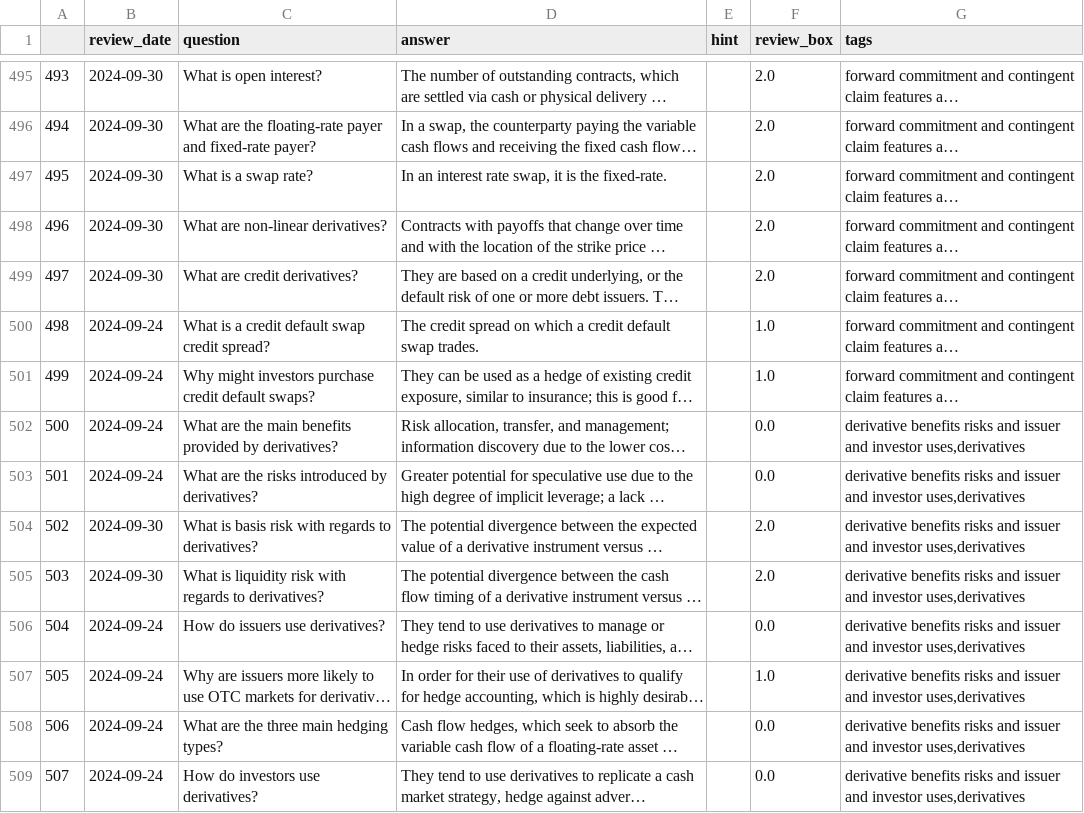
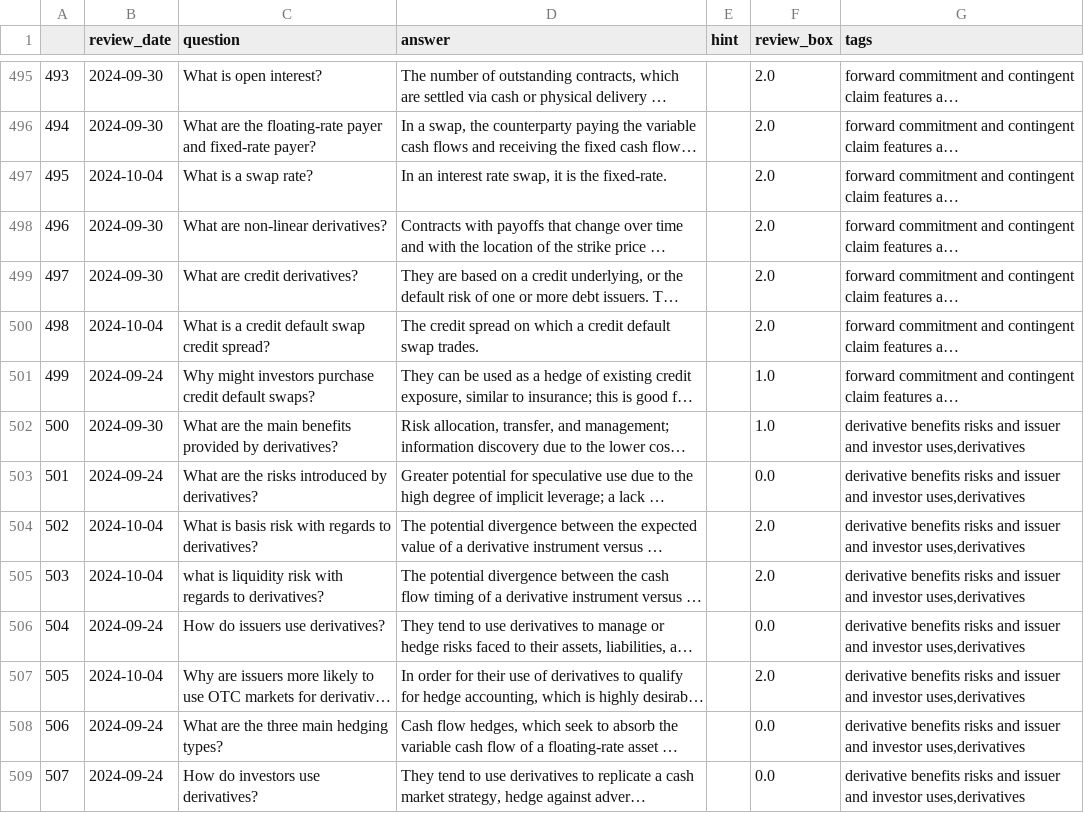
Before and after one commit to LankyLuke97/study-planning, a CSV file: cfa.csv, drawn as a sheet; only a part is shown, gaps mark what is left out; long unchanged cells end in …; the diff covers the shown part only; the diff names each change by its address in the sheet, - before the commit and + after, or states it on an @@ line.

Commit message:
Updates questions from holiday

```diff
--- a/cfa.csv
+++ b/cfa.csv
-B497 (review_date): 2024-09-30
+B497 (review_date): 2024-10-04
-B500 (review_date): 2024-09-24
+B500 (review_date): 2024-10-04
-F500 (review_box): 1.0
+F500 (review_box): 2.0
-B502 (review_date): 2024-09-24
+B502 (review_date): 2024-09-30
-F502 (review_box): 0.0
+F502 (review_box): 1.0
-B504:B505 (review_date): 2024-09-30
+B504:B505 (review_date): 2024-10-04
-C505 (question): What is liquidity…
+C505 (question): what is liquidity…
-B507 (review_date): 2024-09-24
+B507 (review_date): 2024-10-04
-F507 (review_box): 1.0
+F507 (review_box): 2.0
```
Also changed, not shown: 74 edited cells elsewhere in this file.
